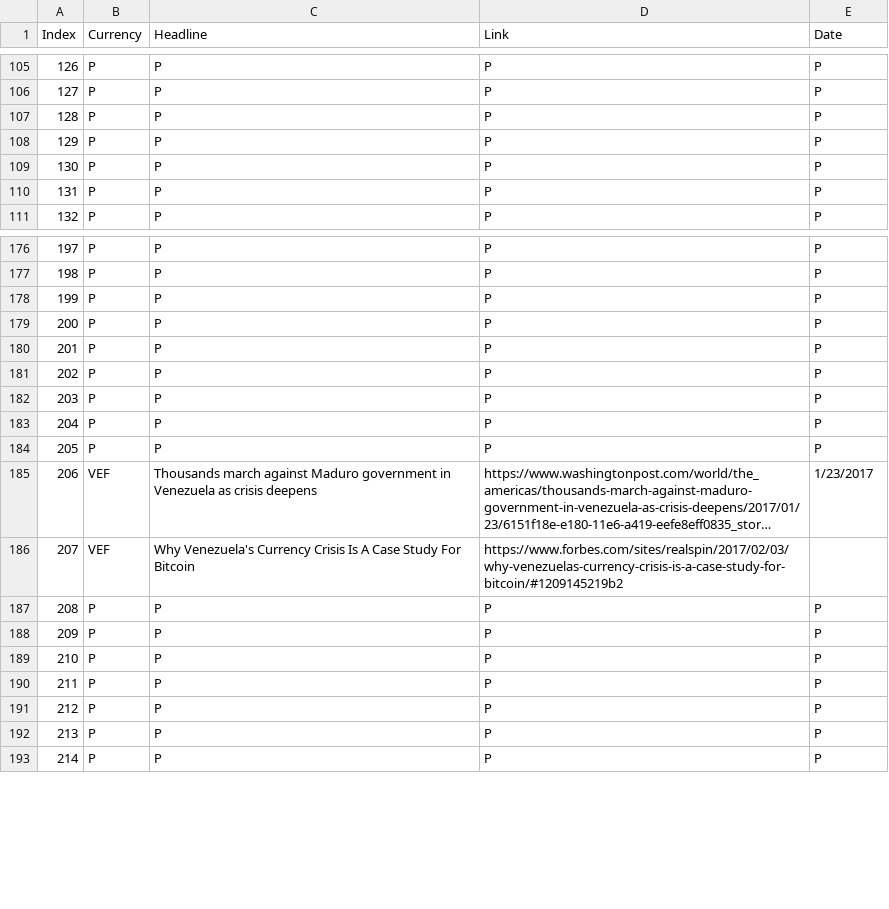
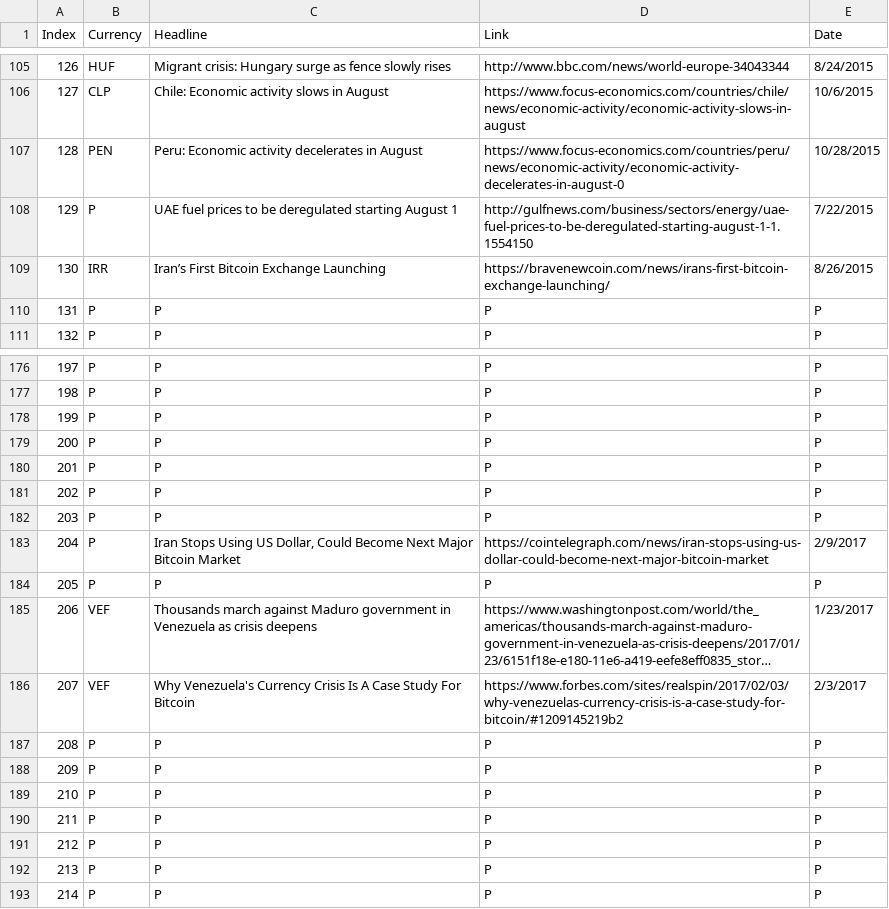
Before and after one commit to Isilvorn/bc_map_project, a CSV file: data/003_Headlines.csv, drawn as a sheet; only a part is shown, gaps mark what is left out; long unchanged cells end in …; the diff covers the shown part only; the diff names each change by its address in the sheet, - before the commit and + after, or states it on an @@ line.

Commit message:
Updated headline data.

```diff
--- a/data/003_Headlines.csv
+++ b/data/003_Headlines.csv
-B105 (Currency): P
+B105 (Currency): HUF
-C105 (Headline): P
+C105 (Headline): Migrant crisis: Hungary surge as fence slowly rises
-D105 (Link): P
+D105 (Link): http://www.bbc.com/news/world-europe-34043344
-E105 (Date): P
+E105 (Date): 8/24/2015
-B106 (Currency): P
+B106 (Currency): CLP
-C106 (Headline): P
+C106 (Headline): Chile: Economic activity slows in August
-D106 (Link): P
+D106 (Link): https://www.focus-economics.com/countries/chile/news/economic-activity/economic-activity-slows-in-august
-E106 (Date): P
+E106 (Date): 10/6/2015
-B107 (Currency): P
+B107 (Currency): PEN
-C107 (Headline): P
+C107 (Headline): Peru: Economic activity decelerates in August
-D107 (Link): P
+D107 (Link): https://www.focus-economics.com/countries/peru/news/economic-activity/economic-activity-decelerates-in-august-0
-E107 (Date): P
+E107 (Date): 10/28/2015
-C108 (Headline): P
+C108 (Headline): UAE fuel prices to be deregulated starting August 1
-D108 (Link): P
+D108 (Link): http://gulfnews.com/business/sectors/energy/uae-fuel-prices-to-be-deregulated-starting-august-1-1.1554150
-E108 (Date): P
+E108 (Date): 7/22/2015
-B109 (Currency): P
+B109 (Currency): IRR
-C109 (Headline): P
+C109 (Headline): Iran’s First Bitcoin Exchange Launching
-D109 (Link): P
+D109 (Link): https://bravenewcoin.com/news/irans-first-bitcoin-exchange-launching/
-E109 (Date): P
+E109 (Date): 8/26/2015
-C183 (Headline): P
+C183 (Headline): Iran Stops Using US Dollar, Could Become Next Major Bitcoin Market
-D183 (Link): P
+D183 (Link): https://cointelegraph.com/news/iran-stops-using-us-dollar-could-become-next-major-bitcoin-market
-E183 (Date): P
+E183 (Date): 2/9/2017
-E186 (Date): (empty)
+E186 (Date): 2/3/2017
```
Also changed, not shown: 114 edited cells elsewhere in this file.
